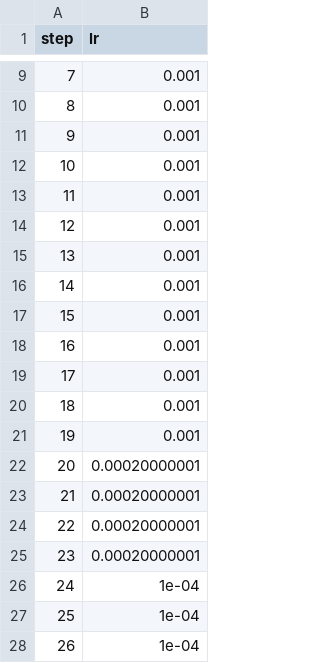
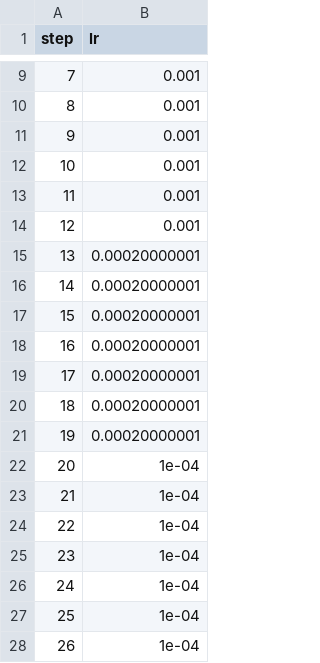
Before and after one commit to markgoertz/Convolutional-Neural-Network-on-Electrodermal-Activity-for-Stress-Assessment, a TSV file: dvclive/plots/metrics/train/lr.tsv, drawn as a sheet; only a part is shown, gaps mark what is left out.

```diff
--- a/dvclive/plots/metrics/train/lr.tsv
+++ b/dvclive/plots/metrics/train/lr.tsv
@@ -14,13 +14,13 @@ step	lr
 12	0.001
-13	0.001
-14	0.001
-15	0.001
-16	0.001
-17	0.001
-18	0.001
-19	0.001
-20	0.00020000001
-21	0.00020000001
-22	0.00020000001
-23	0.00020000001
+13	0.00020000001
+14	0.00020000001
+15	0.00020000001
+16	0.00020000001
+17	0.00020000001
+18	0.00020000001
+19	0.00020000001
+20	1e-04
+21	1e-04
+22	1e-04
+23	1e-04
 24	1e-04
```
Also changed, not shown: dvclive/plots/metrics/eval/binary_accuracy.tsv, dvclive/plots/metrics/eval/f1_score.tsv, 29 other files.
